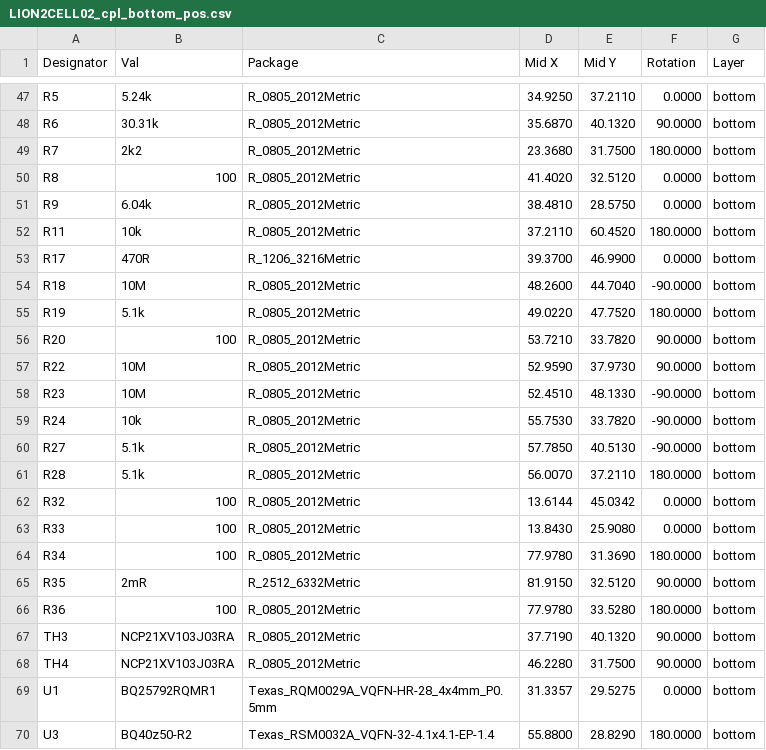
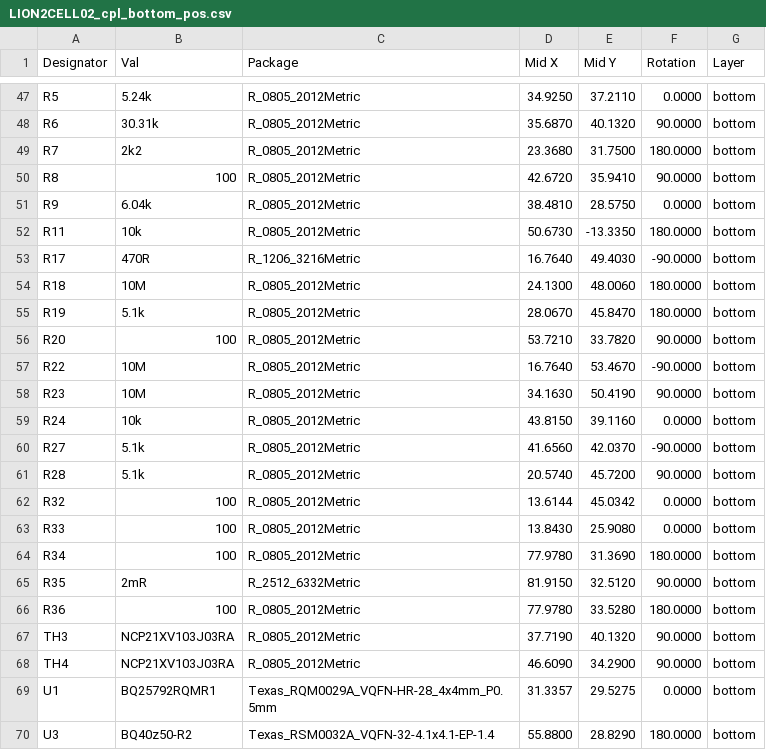
Before and after one commit to mlab-modules/LION2CELL02, a CSV file: hw/cam_profi/assembly/gerbers/PnP/LION2CELL02_cpl_bottom_pos.csv, drawn as a sheet; only a part is shown, gaps mark what is left out; the diff covers the shown part only.

```diff
--- a/hw/cam_profi/assembly/gerbers/PnP/LION2CELL02_cpl_bottom_pos.csv
+++ b/hw/cam_profi/assembly/gerbers/PnP/LION2CELL02_cpl_bottom_pos.csv
@@ -49,14 +49,14 @@ Designator,Val,Package,Mid X,Mid Y,Rotation,Layer
 "R7","2k2","R_0805_2012Metric",23.3680,31.7500,180.0000,bottom
-"R8","100","R_0805_2012Metric",41.4020,32.5120,0.0000,bottom
+"R8","100","R_0805_2012Metric",42.6720,35.9410,90.0000,bottom
 "R9","6.04k","R_0805_2012Metric",38.4810,28.5750,0.0000,bottom
-"R11","10k","R_0805_2012Metric",37.2110,60.4520,180.0000,bottom
-"R17","470R","R_1206_3216Metric",39.3700,46.9900,0.0000,bottom
-"R18","10M","R_0805_2012Metric",48.2600,44.7040,-90.0000,bottom
-"R19","5.1k","R_0805_2012Metric",49.0220,47.7520,180.0000,bottom
+"R11","10k","R_0805_2012Metric",50.6730,-13.3350,180.0000,bottom
+"R17","470R","R_1206_3216Metric",16.7640,49.4030,-90.0000,bottom
+"R18","10M","R_0805_2012Metric",24.1300,48.0060,180.0000,bottom
+"R19","5.1k","R_0805_2012Metric",28.0670,45.8470,180.0000,bottom
 "R20","100","R_0805_2012Metric",53.7210,33.7820,90.0000,bottom
-"R22","10M","R_0805_2012Metric",52.9590,37.9730,90.0000,bottom
-"R23","10M","R_0805_2012Metric",52.4510,48.1330,-90.0000,bottom
-"R24","10k","R_0805_2012Metric",55.7530,33.7820,-90.0000,bottom
-"R27","5.1k","R_0805_2012Metric",57.7850,40.5130,-90.0000,bottom
-"R28","5.1k","R_0805_2012Metric",56.0070,37.2110,180.0000,bottom
+"R22","10M","R_0805_2012Metric",16.7640,53.4670,-90.0000,bottom
+"R23","10M","R_0805_2012Metric",34.1630,50.4190,90.0000,bottom
+"R24","10k","R_0805_2012Metric",43.8150,39.1160,0.0000,bottom
+"R27","5.1k","R_0805_2012Metric",41.6560,42.0370,-90.0000,bottom
+"R28","5.1k","R_0805_2012Metric",20.5740,45.7200,90.0000,bottom
 "R32","100","R_0805_2012Metric",13.6144,45.0342,0.0000,bottom
@@ -67,3 +67,3 @@ Designator,Val,Package,Mid X,Mid Y,Rotation,Layer
 "TH3","NCP21XV103J03RA","R_0805_2012Metric",37.7190,40.1320,90.0000,bottom
-"TH4","NCP21XV103J03RA","R_0805_2012Metric",46.2280,31.7500,90.0000,bottom
+"TH4","NCP21XV103J03RA","R_0805_2012Metric",46.6090,34.2900,90.0000,bottom
 "U1","BQ25792RQMR1","Texas_RQM0029A_VQFN-HR-28_4x4mm_P0.5mm",31.3357,29.5275,0.0000,bottom
```
Also changed, not shown: 29 edited cells elsewhere in this file, hw/cam_profi/assembly/PnP/LION2CELL02_cpl_both_pos.csv, hw/cam_profi/assembly/gerbers/PnP/LION2CELL02_cpl_top_pos.csv, 39 other files.
